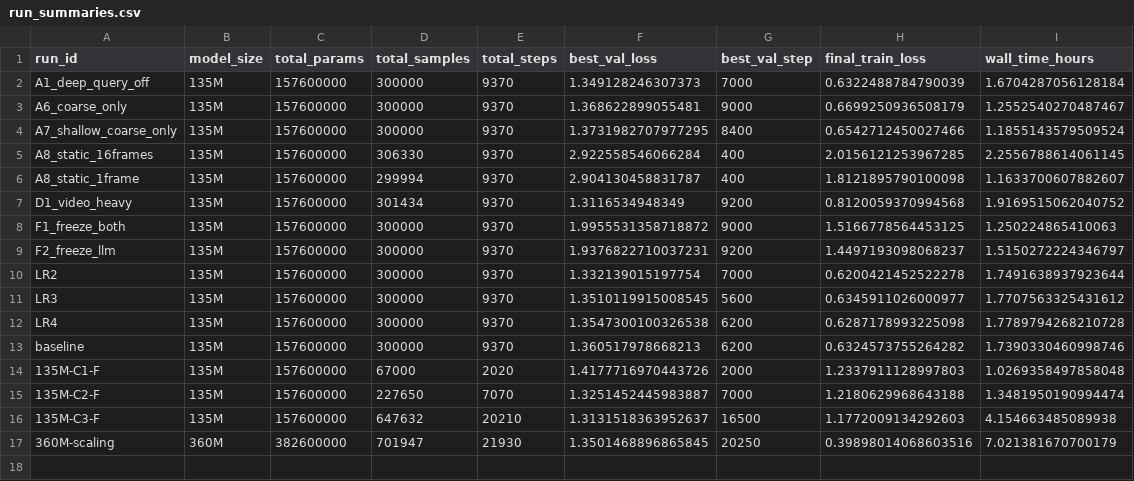
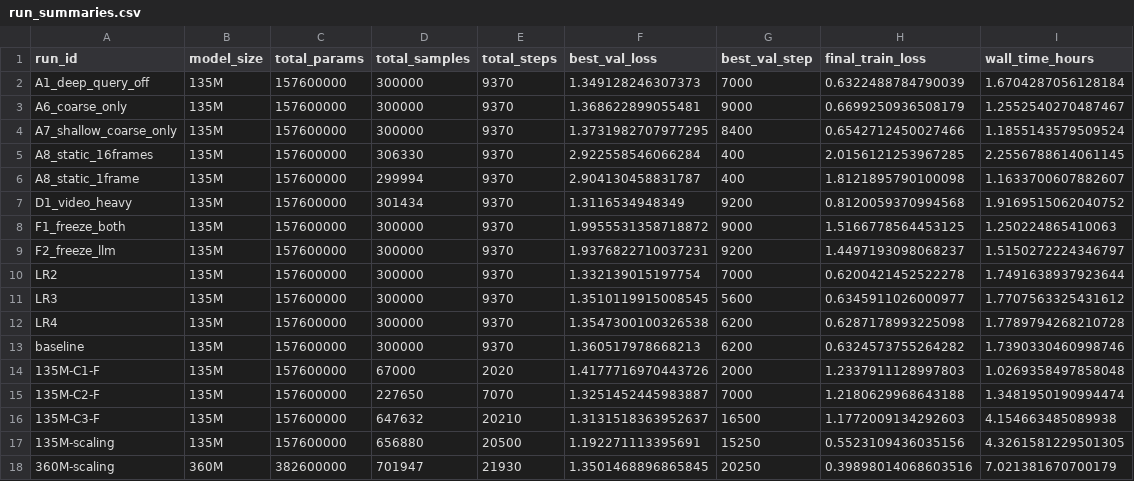
Before and after one commit to spsanps/nanoSmol, a CSV file: fVLM/release/docs/scaling_data/run_summaries.csv, drawn as a sheet.

```diff
--- a/fVLM/release/docs/scaling_data/run_summaries.csv
+++ b/fVLM/release/docs/scaling_data/run_summaries.csv
@@ -16,2 +16,3 @@ baseline,135M,157600000,300000,9370,1.360517978668213,6200,0.6324573755264282,1.
 135M-C3-F,135M,157600000,647632,20210,1.3131518363952637,16500,1.1772009134292603,4.154663485089938
+135M-scaling,135M,157600000,656880,20500,1.192271113395691,15250,0.5523109436035156,4.3261581229501305
 360M-scaling,360M,382600000,701947,21930,1.3501468896865845,20250,0.39898014068603516,7.021381670700179
```
Also changed, not shown: 10 other files.
